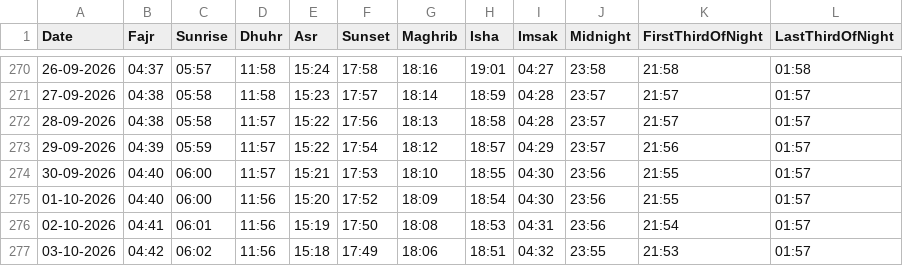
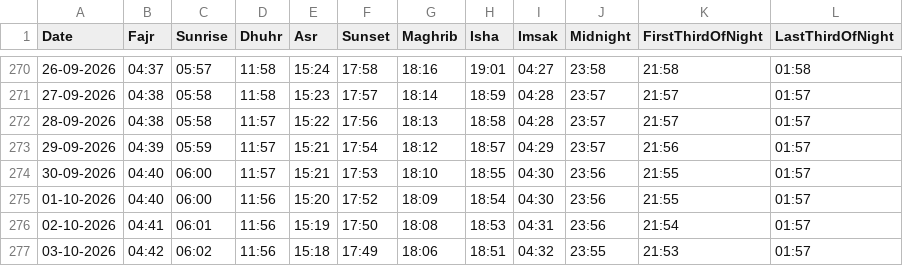
Before and after one commit to aryan-nikzad/fuzzy-journey, a CSV file: shahrekord_prayer_times_2026_raw.csv, drawn as a sheet; only a part is shown, gaps mark what is left out.

```diff
--- a/shahrekord_prayer_times_2026_raw.csv
+++ b/shahrekord_prayer_times_2026_raw.csv
@@ -272,3 +272,3 @@
 28-09-2026,04:38,05:58,11:57,15:22,17:56,18:13,18:58,04:28,23:57,21:57,01:57
-29-09-2026,04:39,05:59,11:57,15:22,17:54,18:12,18:57,04:29,23:57,21:56,01:57
+29-09-2026,04:39,05:59,11:57,15:21,17:54,18:12,18:57,04:29,23:57,21:56,01:57
 30-09-2026,04:40,06:00,11:57,15:21,17:53,18:10,18:55,04:30,23:56,21:55,01:57
```
Also changed, not shown: shahrekord_prayer_times_2026_schedule.csv, 3 other files.
